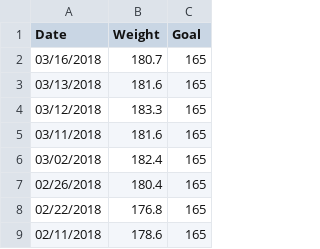
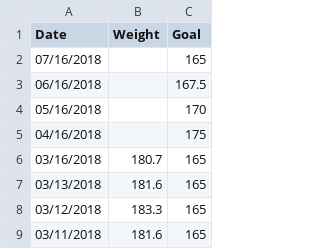
Before and after one commit to taylorchasewhite/dataTank, a TSV file: Weight.tsv, drawn as a sheet; only a part is shown; the shorter side is filled out with more unchanged rows.

Commit message:
Add lowering goals to get to 65

```diff
--- a/Weight.tsv
+++ b/Weight.tsv
@@ -1,2 +1,6 @@
 Date	Weight	Goal
+07/16/2018		165
+06/16/2018		167.5
+05/16/2018		170
+04/16/2018		175
 03/16/2018	180.7	165
```
